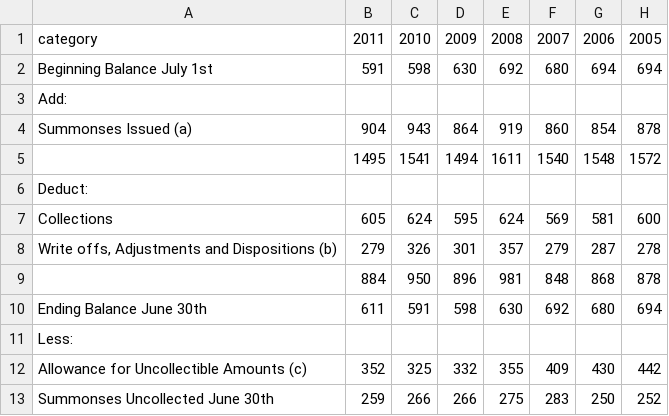
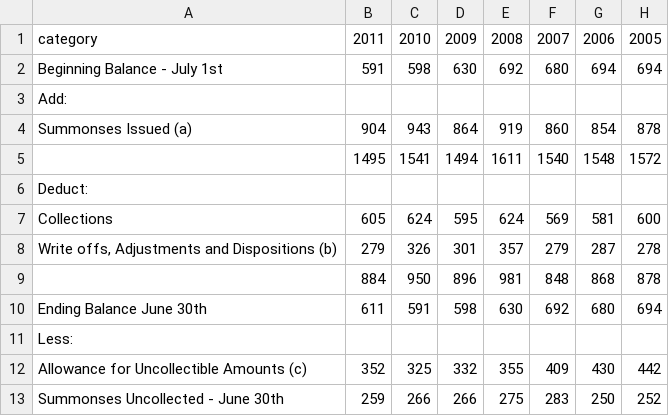
Before and after one commit to vasili4/Checkbook, a CSV file: checkbook/DB scripts/Trends data/trends_uncollected_parking_violation.csv, drawn as a sheet; only a part is shown; the diff names each change by its address in the sheet, - before the commit and + after, or states it on an @@ line.

Commit message:
NYCCHKBK-1688 wrong ticket number
git-svn-id: https://omb-dashboardplatform.reisys.com:10039/NYC_Checkbook_2_0/Database@4145 948744eb-f611-4f28-8820-250fb6d8f47d

Former-commit-id: 27e4d7f3aeb67964e380393fd0a4a67772fbb1b1

```diff
--- a/checkbook/DB scripts/Trends data/trends_uncollected_parking_violation.csv
+++ b/checkbook/DB scripts/Trends data/trends_uncollected_parking_violation.csv
-A2: Beginning Balance July 1st
+A2: Beginning Balance - July 1st
-A13: Summonses Uncollected June 30th
+A13: Summonses Uncollected - June 30th
```
